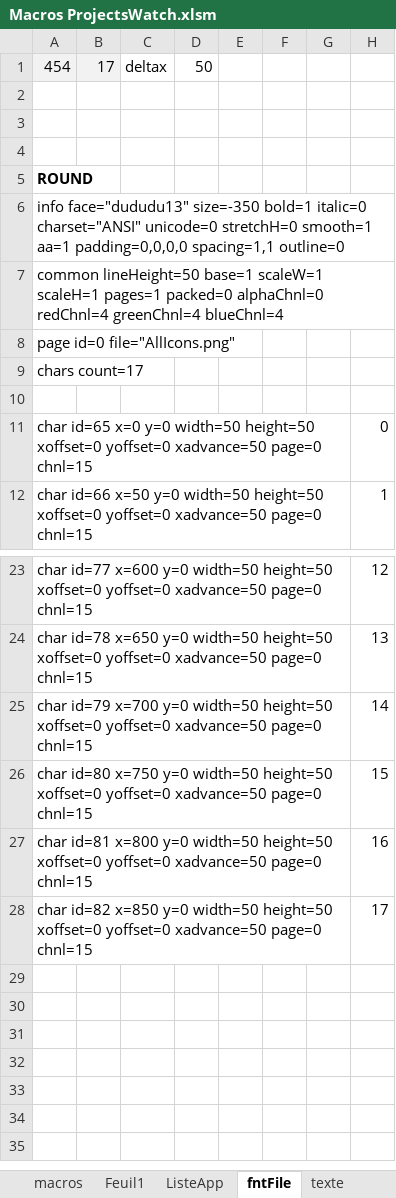
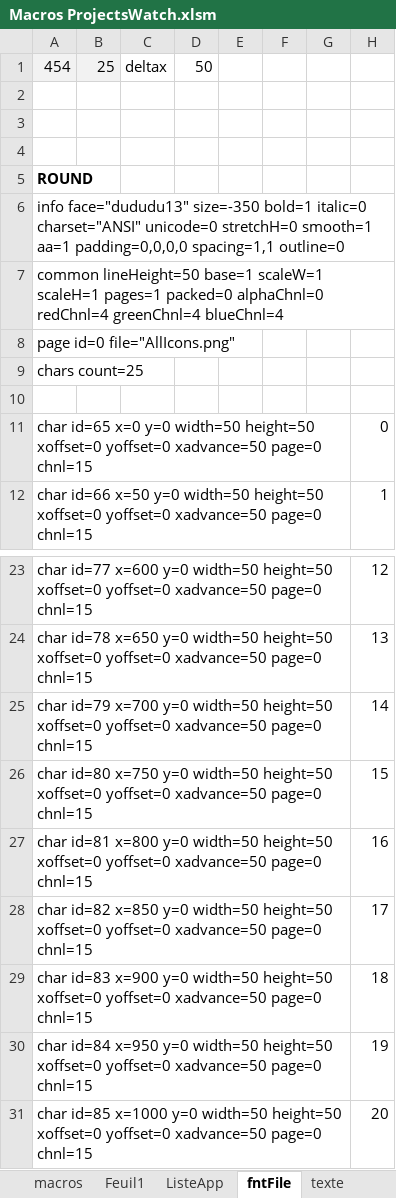
Before and after one commit to dududu13/Garmin_Project_Watch, an Excel workbook: Macros ProjectsWatch.xlsm, sheet fntFile, drawn as a sheet; only a part is shown, gaps mark what is left out; values as stored, in another font and other column widths than the file's, no borders; the diff names each change by its address in the sheet, - before the commit and + after, or states it on an @@ line.

```diff
--- a/Macros ProjectsWatch.xlsm (sheet fntFile)
+++ b/Macros ProjectsWatch.xlsm (sheet fntFile)
-B1: 17
+B1: 25
-A9: chars count=17
+A9: chars count=25
+row 29: char id=83 x=900 y=0 width=50 height=50 xoffset=0 yoffset=0 xadvance=50 page=0 chnl=15 |  |  |  |  |  |  | 18
+row 30: char id=84 x=950 y=0 width=50 height=50 xoffset=0 yoffset=0 xadvance=50 page=0 chnl=15 |  |  |  |  |  |  | 19
+row 31: char id=85 x=1000 y=0 width=50 height=50 xoffset=0 yoffset=0 xadvance=50 page=0 chnl=15 |  |  |  |  |  |  | 20
```
Also changed, not shown: sheet Feuil1, sheet macros, sheet texte, formulas that keep their value, charts or pictures, 41 other files.
